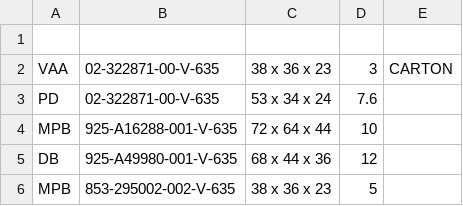
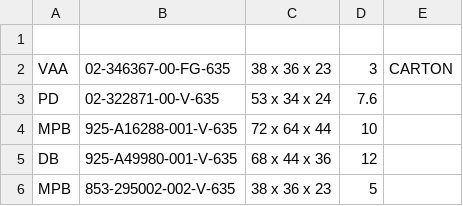
Before and after one commit to Zack9725/Shipping, a CSV file: data.csv, drawn as a sheet; only a part is shown.

Commit message:
Auto-update PN data 2026-09-19T02:42:23.354Z

```diff
--- a/data.csv
+++ b/data.csv
@@ -1,3 +1,3 @@
 ,,,,
-VAA,02-322871-00-V-635,38 x 36 x 23,3,CARTON
+VAA,02-346367-00-FG-635,38 x 36 x 23,3,CARTON
 PD,02-322871-00-V-635,53 x 34 x 24 ,7.6,
```
